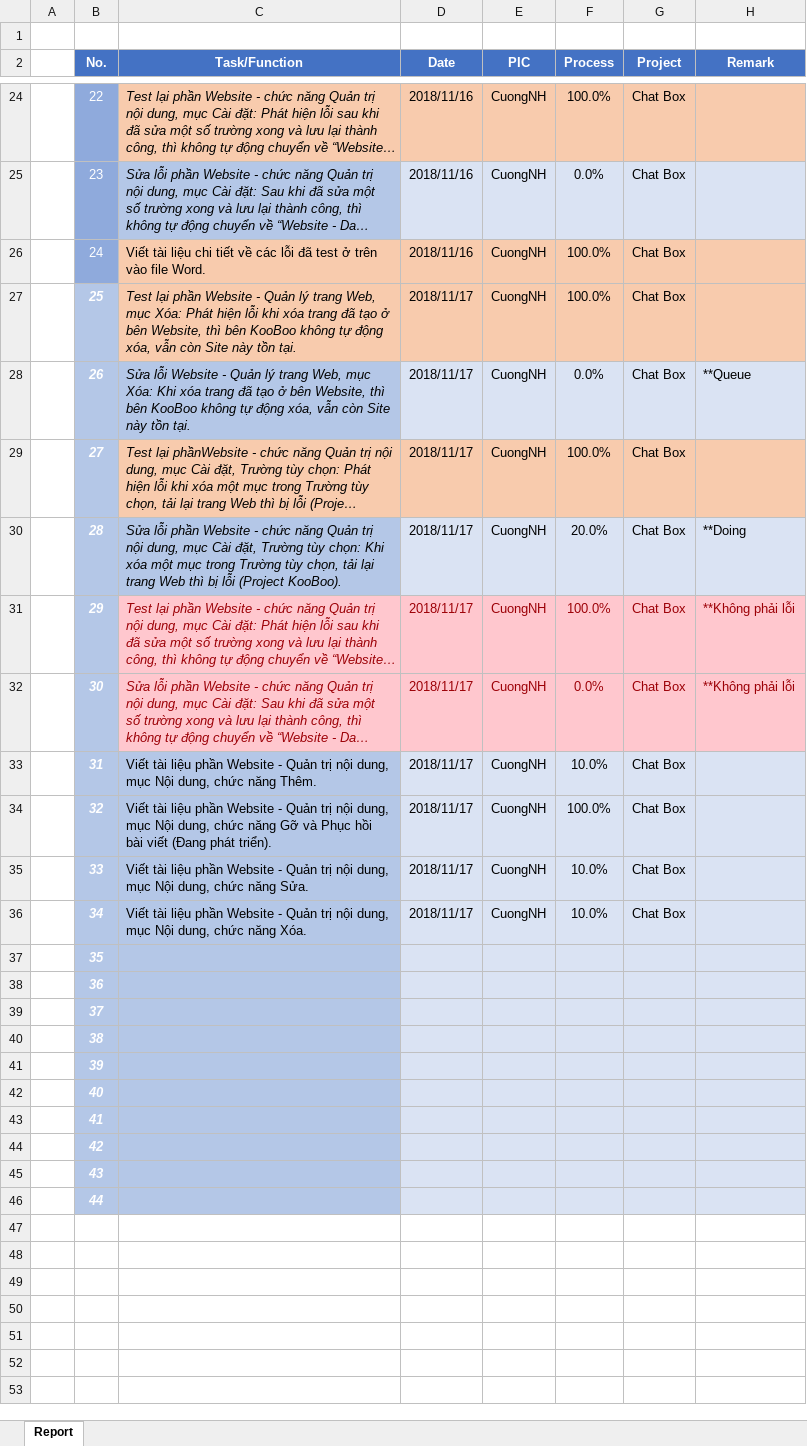
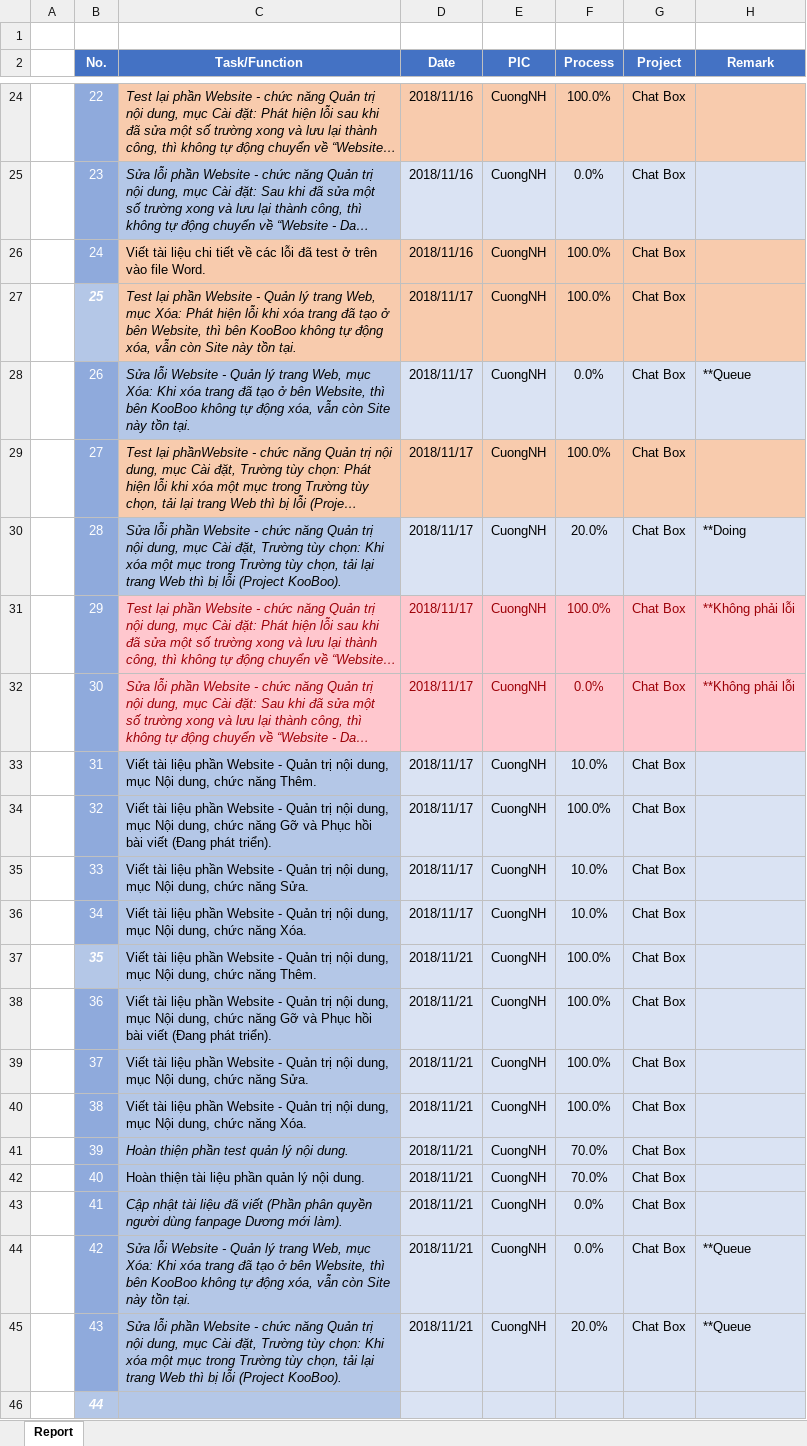
Before and after one commit to pcadev/Reports, an Excel workbook: DailyReport/DailyReport_CuongNH.xlsx, sheet Report, drawn as a sheet; only a part is shown, gaps mark what is left out; long unchanged cells end in …; values as stored, in another font and other column widths than the file's, no borders; charts and pictures not drawn; the diff names each change by its address in the sheet, - before the commit and + after, or states it on an @@ line.

Commit message:
DailyReport_CuongNH

```diff
--- a/DailyReport/DailyReport_CuongNH.xlsx (sheet Report)
+++ b/DailyReport/DailyReport_CuongNH.xlsx (sheet Report)
@@ B28:B36 fill: #B4C7E7 → #8FAADC, bold: on → off, italic: on → off @@
-C37 (Task/Function): (empty)
+C37 (Task/Function): Viết tài liệu phần Website - Quản trị nội dung, mục Nội dung, chức năng Thêm.
-D37:D45 (Date): (empty)
+D37:D45 (Date): 2018/11/21
-E37:E45 (PIC): (empty)
+E37:E45 (PIC): CuongNH
-F37:F40 (Process): (empty)
+F37:F40 (Process): 100.0%
-G37:G45 (Project): (empty)
+G37:G45 (Project): Chat Box
@@ B38:B45 fill: #B4C7E7 → #8FAADC, bold: on → off, italic: on → off @@
-C38 (Task/Function): (empty)
+C38 (Task/Function): Viết tài liệu phần Website - Quản trị nội dung, mục Nội dung, chức năng Gỡ và Phục hồi bài viết (Đang phát triển).
-C39 (Task/Function): (empty)
+C39 (Task/Function): Viết tài liệu phần Website - Quản trị nội dung, mục Nội dung, chức năng Sửa.
-C40 (Task/Function): (empty)
+C40 (Task/Function): Viết tài liệu phần Website - Quản trị nội dung, mục Nội dung, chức năng Xóa.
-C41 (Task/Function): (empty)
+C41 (Task/Function): Hoàn thiện phần test quản lý nội dung.
-F41:F42 (Process): (empty)
+F41:F42 (Process): 70.0%
-C42 (Task/Function): (empty)
+C42 (Task/Function): Hoàn thiện tài liệu phần quản lý nội dung.
-C43 (Task/Function): (empty)
+C43 (Task/Function): Cập nhật tài liệu đã viết (Phần phân quyền người dùng fanpage Dương mới làm).
-F43:F44 (Process): (empty)
+F43:F44 (Process): 0.0%
-C44 (Task/Function): (empty)
+C44 (Task/Function): Sửa lỗi Website - Quản lý trang Web, mục Xóa: Khi xóa trang đã tạo ở bên Website, thì bên KooBoo không tự động xóa, vẫn còn Site này tồn tại.
-H44:H45 (Remark): (empty)
+H44:H45 (Remark): **Queue
-C45 (Task/Function): (empty)
+C45 (Task/Function): Sửa lỗi phần Website - chức năng Quản trị nội dung, mục Cài đặt, Trường tùy chọn: Khi xóa một mục trong Trường tùy chọn, tải lại trang Web thì bị lỗi (Project KooBoo).
-F45 (Process): (empty)
+F45 (Process): 20.0%
```
